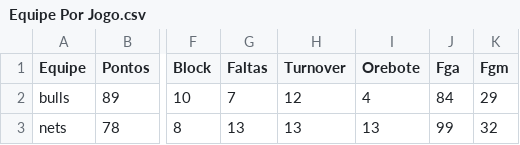
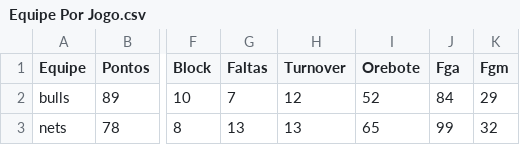
Before and after one commit to manriva-data/bratuganba, a CSV file: Equipe Por Jogo.csv, drawn as a sheet; only a part is shown, gaps mark what is left out; the diff names each change by its address in the sheet, - before the commit and + after, or states it on an @@ line.

Commit message:
Add files via upload

```diff
--- a/Equipe Por Jogo.csv
+++ b/Equipe Por Jogo.csv
-I2 (Orebote): 4
+I2 (Orebote): 52
-I3 (Orebote): 13
+I3 (Orebote): 65
```
